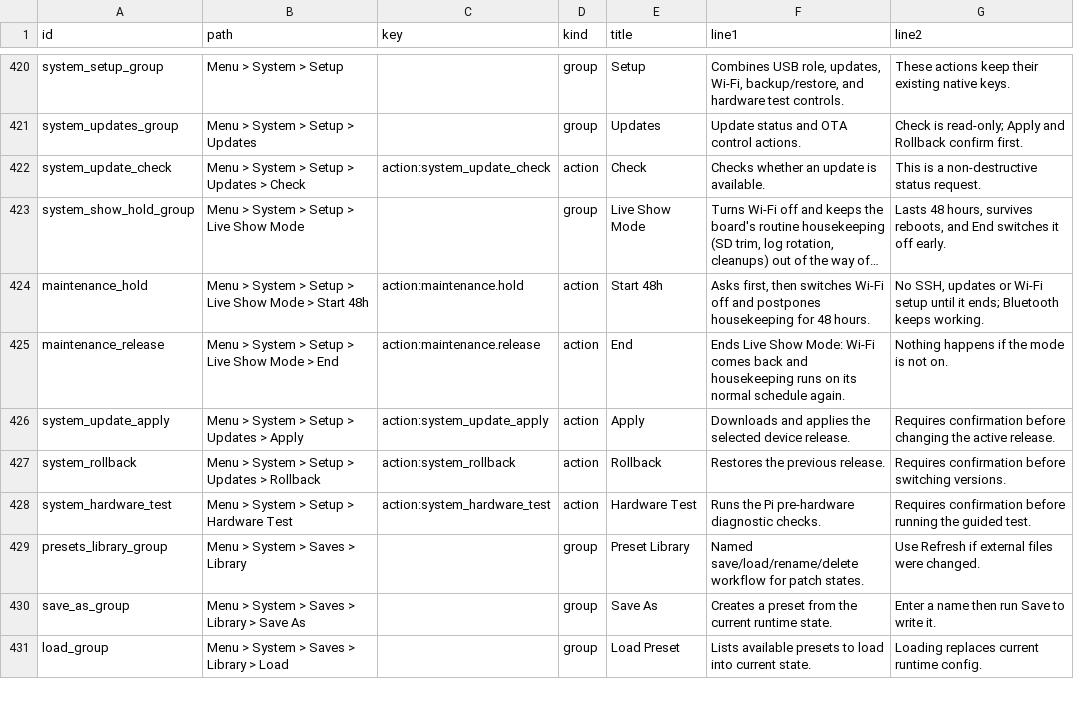
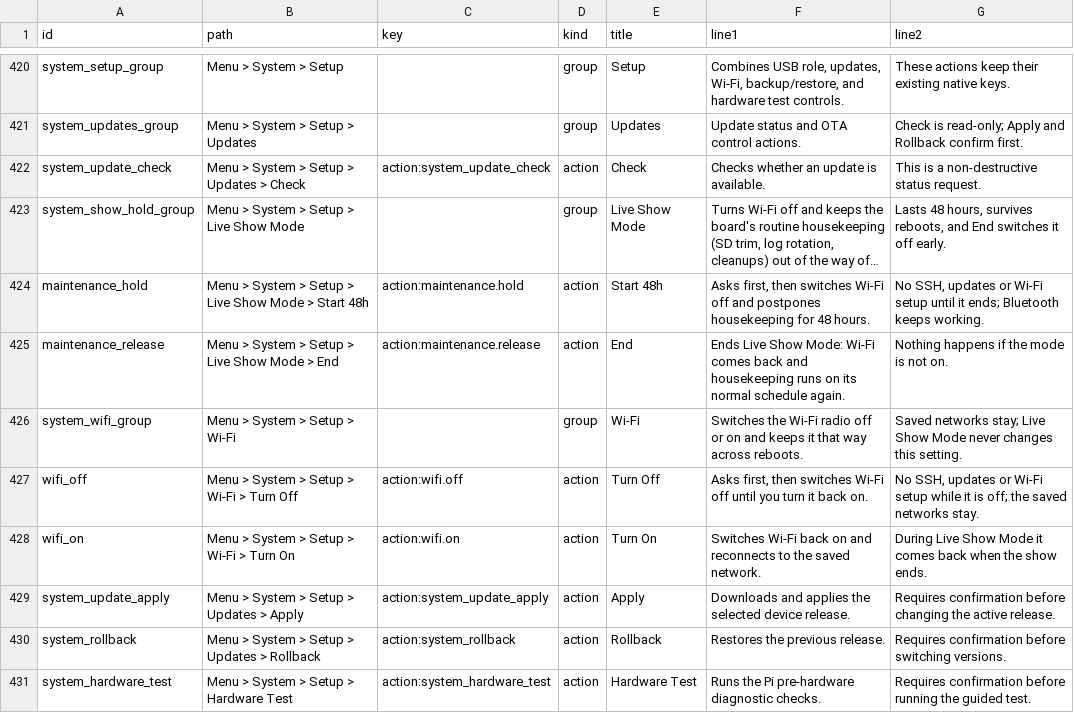
Before and after one commit to nexxyz/octessera, a TSV file: resources/menu-help-texts.tsv, drawn as a sheet; only a part is shown, gaps mark what is left out; the shorter side is filled out with more unchanged rows; long unchanged cells end in …; the diff names each change by its address in the sheet, - before the commit and + after, or states it on an @@ line.

Commit message:
Add a lasting Wi-Fi switch next to Live Show Mode
System > Setup > Wi-Fi > Turn Off asks first, then keeps NetworkManager's
radio off across reboots until Turn On; saved networks stay. It is
independent of Live Show Mode: a show still blocks the radio with rfkill
while it lasts, and its End or expiry only lifts that block. On the
Raspberry the network-health check runs only while no show is active and
the switch is on, so its recovery cannot switch the radio back on.
Opening the setup portal clears the switch.

The System menu module is split along its real parts: System itself,
the device I/O groups, and the Setup group with the board-only switches.

```diff
--- a/resources/menu-help-texts.tsv
+++ b/resources/menu-help-texts.tsv
+row 426: system_wifi_group | Menu > System > Setup > Wi-Fi |  | group | Wi-Fi | Switches the Wi-Fi radio off or on and keeps it that way across reboots. | Saved networks stay; Live Show Mode never changes this setting.
+row 427: wifi_off | Menu > System > Setup > Wi-Fi > Turn Off | action:wifi.off | action | Turn Off | Asks first, then switches Wi-Fi off until you turn it back on. | No SSH, updates or Wi-Fi setup while it is off; the saved networks stay.
+row 428: wifi_on | Menu > System > Setup > Wi-Fi > Turn On | action:wifi.on | action | Turn On | Switches Wi-Fi back on and reconnects to the saved network. | During Live Show Mode it comes back when the show ends.
```
Also changed, not shown: 26 other files.
